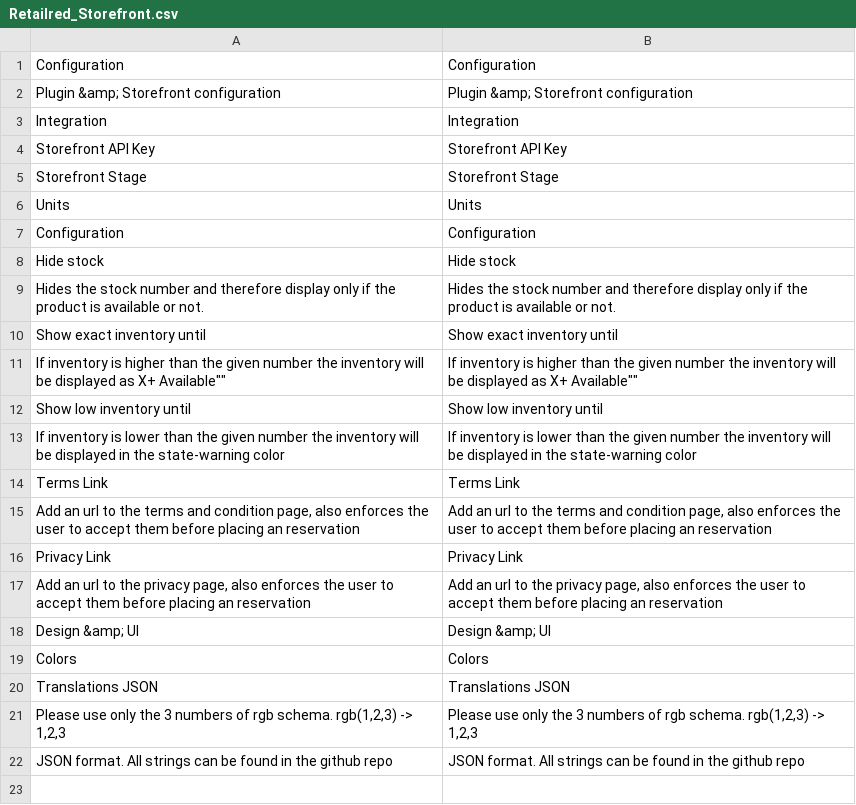
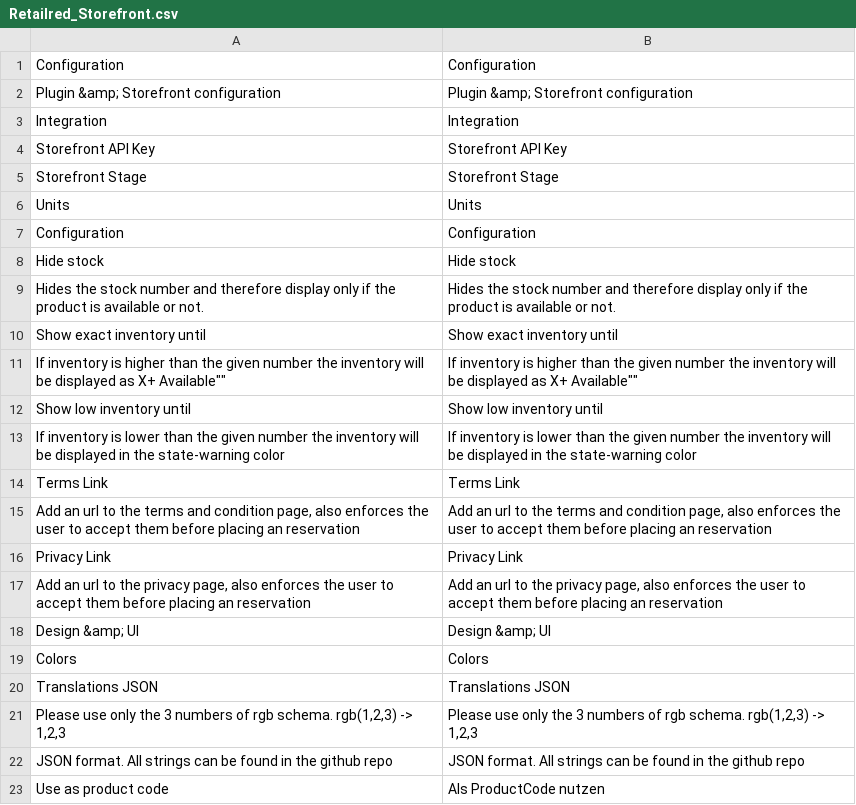
Before and after one commit to retail-red/magento-1, a CSV file: app/locale/de_DE/Retailred_Storefront.csv, drawn as a sheet; the diff names each change by its address in the sheet, - before the commit and + after, or states it on an @@ line.

Commit message:
CURB-1097 storefront ECP plugins: add config for productNumber mapping CURB-1139 M1

```diff
--- a/app/locale/de_DE/Retailred_Storefront.csv
+++ b/app/locale/de_DE/Retailred_Storefront.csv
+row 23: Use as product code | Als ProductCode nutzen
```
Also changed, not shown: 6 other files.
